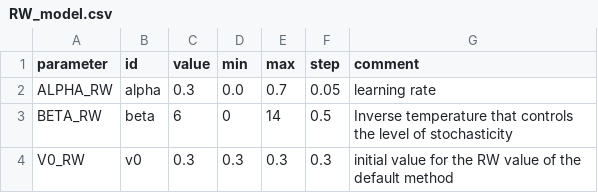
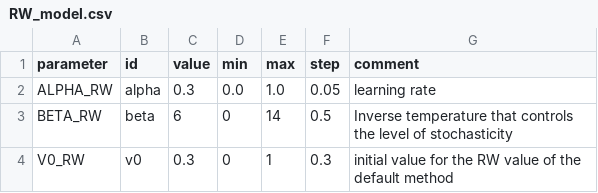
Before and after one commit to gillesbailly/KS-Transition, a CSV file: parameters/RW_model.csv, drawn as a sheet.

```diff
--- a/parameters/RW_model.csv
+++ b/parameters/RW_model.csv
@@ -1,4 +1,4 @@
 parameter;id;value;min;max;step;comment
-ALPHA_RW;alpha;0.3;0.0;0.7;0.05;learning rate
+ALPHA_RW;alpha;0.3;0.0;1.0;0.05;learning rate
 BETA_RW;beta;6;0;14;0.5;Inverse temperature that controls the level of stochasticity
-V0_RW;v0;0.3;0.3;0.3;0.3; initial value for the RW value of the default method
+V0_RW;v0;0.3;0;1;0.3; initial value for the RW value of the default method
```
Also changed, not shown: parameters/CK_model.csv, parameters/RW_CK_model.csv, 18 other files.
